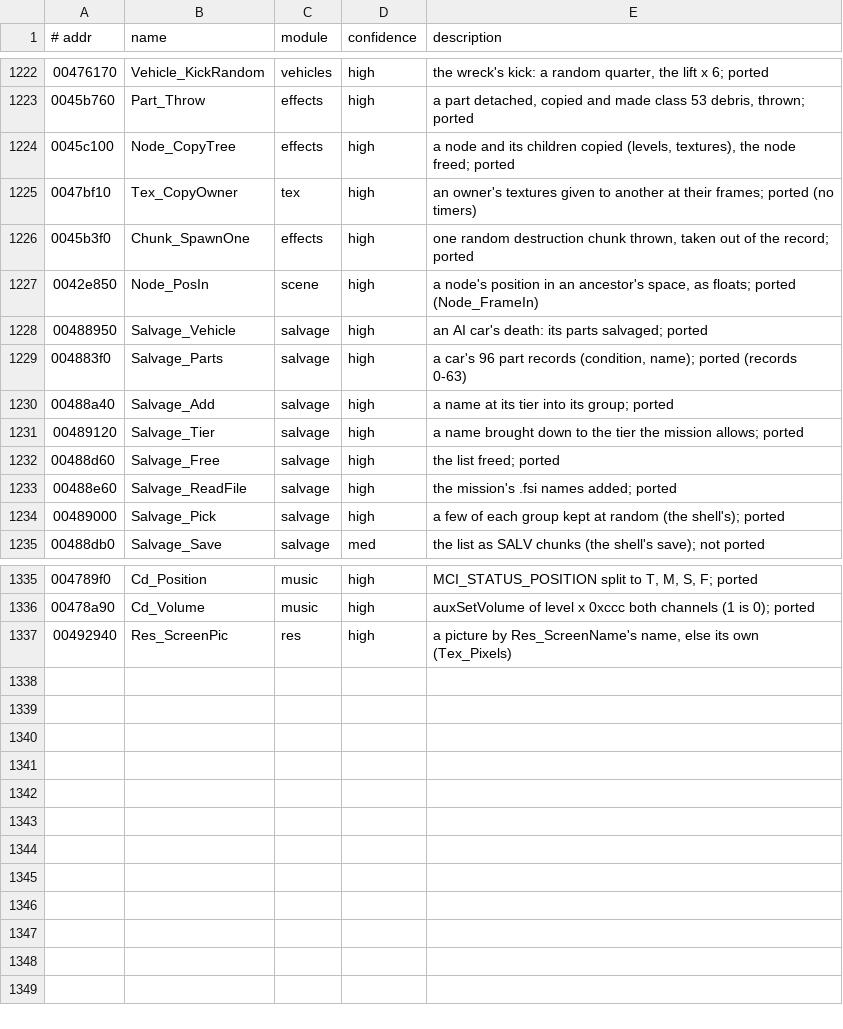
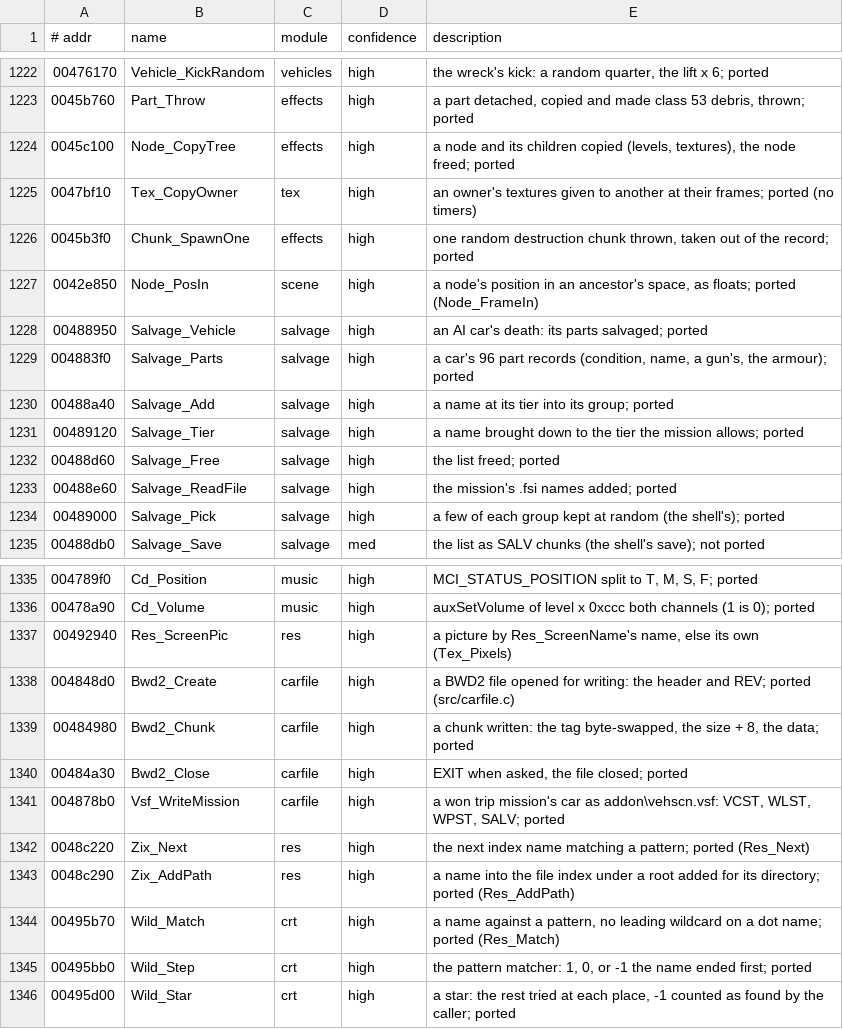
Before and after one commit to emdzej/openi76, a TSV file: tools/ghidra/names.tsv, drawn as a sheet; only a part is shown, gaps mark what is left out.

```diff
--- a/tools/ghidra/names.tsv
+++ b/tools/ghidra/names.tsv
@@ -1228,3 +1228,3 @@
 00488950	Salvage_Vehicle	salvage	high	an AI car's death: its parts salvaged; ported
-004883f0	Salvage_Parts	salvage	high	a car's 96 part records (condition, name); ported (records 0-63)
+004883f0	Salvage_Parts	salvage	high	a car's 96 part records (condition, name, a gun's, the armour); ported
 00488a40	Salvage_Add	salvage	high	a name at its tier into its group; ported
@@ -1337 +1337,10 @@
 00492940	Res_ScreenPic	res	high	a picture by Res_ScreenName's name, else its own (Tex_Pixels)
+004848d0	Bwd2_Create	carfile	high	a BWD2 file opened for writing: the header and REV; ported (src/carfile.c)
+00484980	Bwd2_Chunk	carfile	high	a chunk written: the tag byte-swapped, the size + 8, the data; ported
+00484a30	Bwd2_Close	carfile	high	EXIT when asked, the file closed; ported
+004878b0	Vsf_WriteMission	carfile	high	a won trip mission's car as addon\vehscn.vsf: VCST, WLST, WPST, SALV; ported
+0048c220	Zix_Next	res	high	the next index name matching a pattern; ported (Res_Next)
+0048c290	Zix_AddPath	res	high	a name into the file index under a root added for its directory; ported (Res_AddPath)
+00495b70	Wild_Match	crt	high	a name against a pattern, no leading wildcard on a dot name; ported (Res_Match)
+00495bb0	Wild_Step	crt	high	the pattern matcher: 1, 0, or -1 the name ended first; ported
+00495d00	Wild_Star	crt	high	a star: the rest tried at each place, -1 counted as found by the caller; ported
```
Also changed, not shown: 13 other files.
